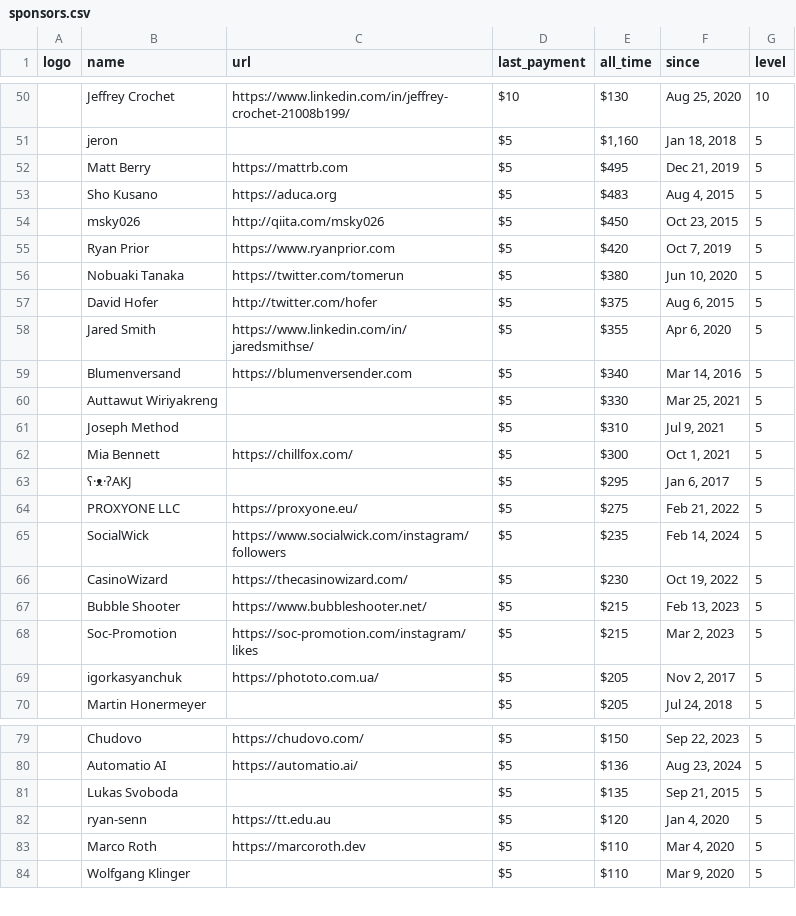
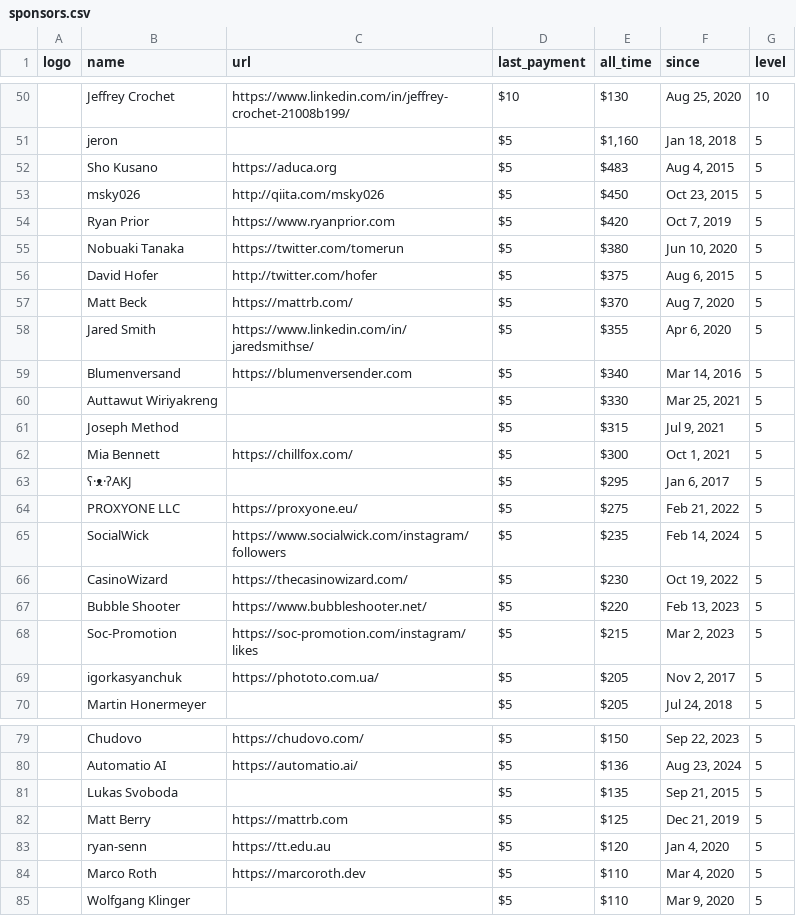
Before and after one commit to crystal-lang/crystal-website, a CSV file: _data/sponsors.csv, drawn as a sheet; only a part is shown, gaps mark what is left out; removed rows and columns are numbered as before the commit, all else as after; the diff names each change by its address in the sheet, - before the commit and + after, or states it on an @@ line.

```diff
--- a/_data/sponsors.csv
+++ b/_data/sponsors.csv
-row 52:  | Matt Berry | https://mattrb.com | $5 | $495 | Dec 21, 2019 | 5
+row 57:  | Matt Beck | https://mattrb.com/ | $5 | $370 | Aug 7, 2020 | 5
-E61 (all_time): $310
+E61 (all_time): $315
-E67 (all_time): $215
+E67 (all_time): $220
+row 82:  | Matt Berry | https://mattrb.com | $5 | $125 | Dec 21, 2019 | 5
```
Also changed, not shown: 1 other file.
